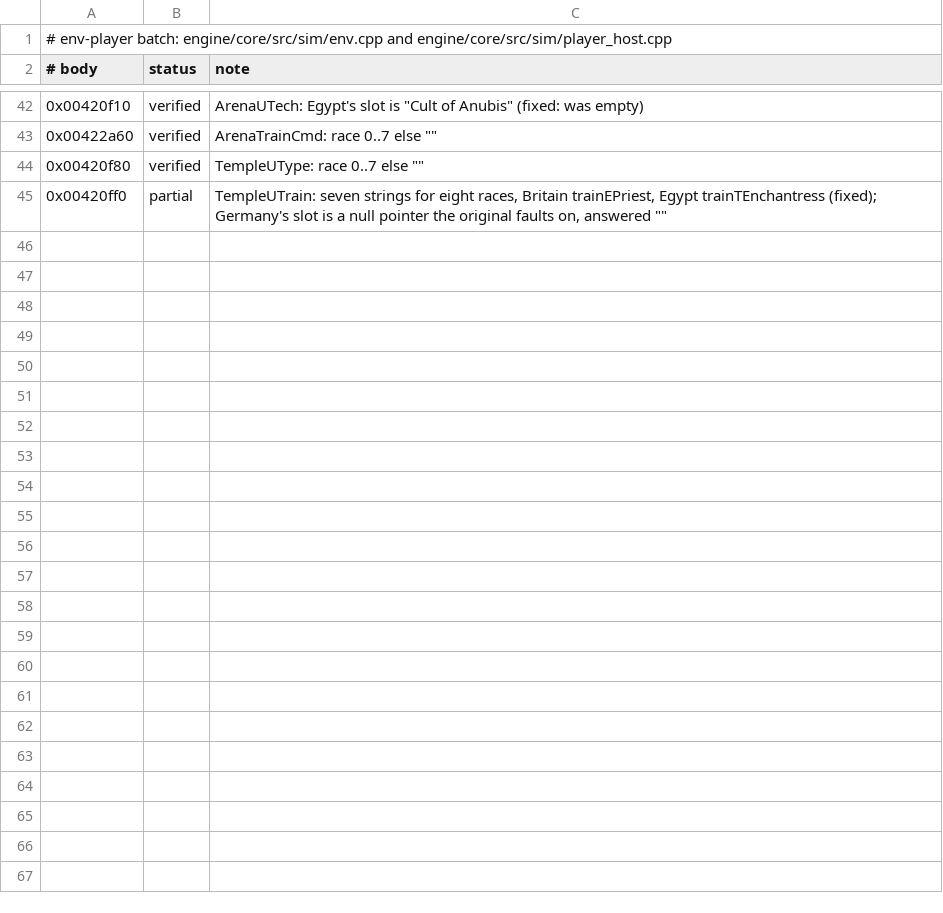
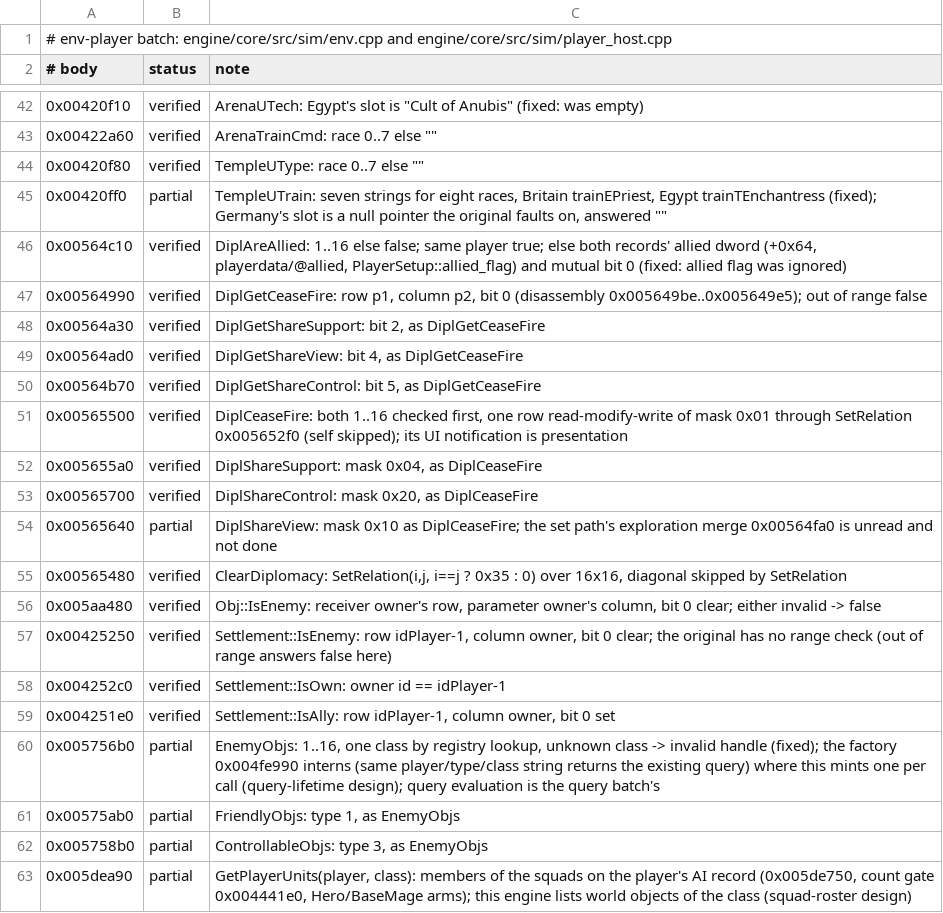
Before and after one commit to alesdi/imperivm-reforged, a TSV file: docs/audit/status/env-player.tsv, drawn as a sheet; only a part is shown, gaps mark what is left out; the diff covers the shown part only.

```diff
--- a/docs/audit/status/env-player.tsv
+++ b/docs/audit/status/env-player.tsv
@@ -45 +45,19 @@
 0x00420ff0	partial	TempleUTrain: seven strings for eight races, Britain trainEPriest, Egypt trainTEnchantress (fixed); Germany's slot is a null pointer the original faults on, answered ""
+0x00564c10	verified	DiplAreAllied: 1..16 else false; same player true; else both records' allied dword (+0x64, playerdata/@allied, PlayerSetup::allied_flag) and mutual bit 0 (fixed: allied flag was ignored)
+0x00564990	verified	DiplGetCeaseFire: row p1, column p2, bit 0 (disassembly 0x005649be..0x005649e5); out of range false
+0x00564a30	verified	DiplGetShareSupport: bit 2, as DiplGetCeaseFire
+0x00564ad0	verified	DiplGetShareView: bit 4, as DiplGetCeaseFire
+0x00564b70	verified	DiplGetShareControl: bit 5, as DiplGetCeaseFire
+0x00565500	verified	DiplCeaseFire: both 1..16 checked first, one row read-modify-write of mask 0x01 through SetRelation 0x005652f0 (self skipped); its UI notification is presentation
+0x005655a0	verified	DiplShareSupport: mask 0x04, as DiplCeaseFire
+0x00565700	verified	DiplShareControl: mask 0x20, as DiplCeaseFire
+0x00565640	partial	DiplShareView: mask 0x10 as DiplCeaseFire; the set path's exploration merge 0x00564fa0 is unread and not done
+0x00565480	verified	ClearDiplomacy: SetRelation(i,j, i==j ? 0x35 : 0) over 16x16, diagonal skipped by SetRelation
+0x005aa480	verified	Obj::IsEnemy: receiver owner's row, parameter owner's column, bit 0 clear; either invalid -> false
+0x00425250	verified	Settlement::IsEnemy: row idPlayer-1, column owner, bit 0 clear; the original has no range check (out of range answers false here)
+0x004252c0	verified	Settlement::IsOwn: owner id == idPlayer-1
+0x004251e0	verified	Settlement::IsAlly: row idPlayer-1, column owner, bit 0 set
+0x005756b0	partial	EnemyObjs: 1..16, one class by registry lookup, unknown class -> invalid handle (fixed); the factory 0x004fe990 interns (same player/type/class string returns the existing query) where this mints one per call (query-lifetime design); query evaluation is the query batch's
+0x00575ab0	partial	FriendlyObjs: type 1, as EnemyObjs
+0x005758b0	partial	ControllableObjs: type 3, as EnemyObjs
+0x005dea90	partial	GetPlayerUnits(player, class): members of the squads on the player's AI record (0x005de750, count gate 0x004441e0, Hero/BaseMage arms); this engine lists world objects of the class (squad-roster design)
```
Also changed, not shown: 19 added rows elsewhere in this file, 6 other files.
